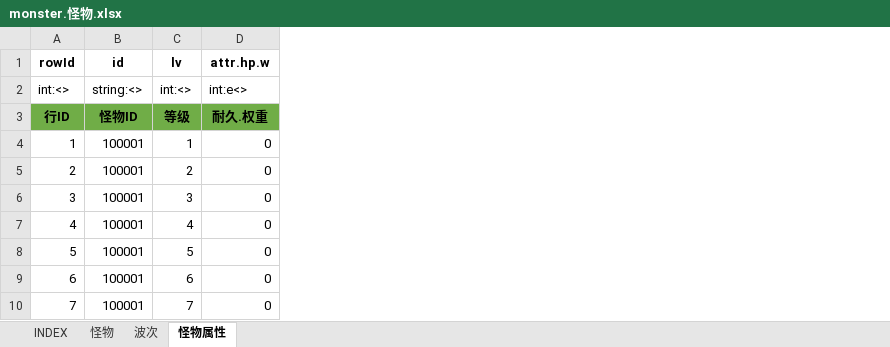
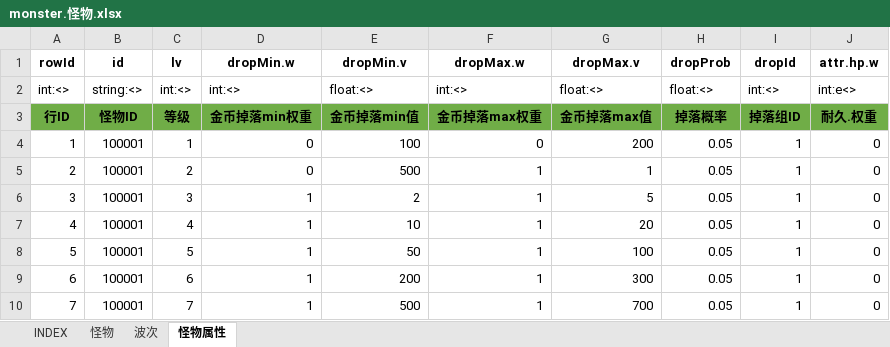
Before and after one commit to hataksumo/UIDesigner, an Excel workbook: Excel/monster.怪物.xlsx, sheet 怪物属性, drawn as a sheet; only a part is shown; values as stored, in another font and other column widths than the file's, no borders; the diff names each change by its address in the sheet, - before the commit and + after, or states it on an @@ line.

```diff
--- a/Excel/monster.怪物.xlsx (sheet 怪物属性)
+++ b/Excel/monster.怪物.xlsx (sheet 怪物属性)
+column D (dropMin.w), rows 2-10: int:<> | 金币掉落min权重 | 0 | 0 | 1 | 1 | 1 | 1 | 1
+column E (dropMin.v), rows 2-10: float:<> | 金币掉落min值 | 100 | 500 | 2 | 10 | 50 | 200 | 500
+column F (dropMax.w), rows 2-10: int:<> | 金币掉落max权重 | 0 | 1 | 1 | 1 | 1 | 1 | 1
+column G (dropMax.v), rows 2-10: float:<> | 金币掉落max值 | 200 | 1 | 5 | 20 | 100 | 300 | 700
+column H (dropProb), rows 2-10: float:<> | 掉落概率 | 0.05 | 0.05 | 0.05 | 0.05 | 0.05 | 0.05 | 0.05
+column I (dropId), rows 2-10: int:<> | 掉落组ID | 1 | 1 | 1 | 1 | 1 | 1 | 1
```
Also changed, not shown: formulas that keep their value, Excel/chapter.章节关卡.xlsx, 2 other files.
